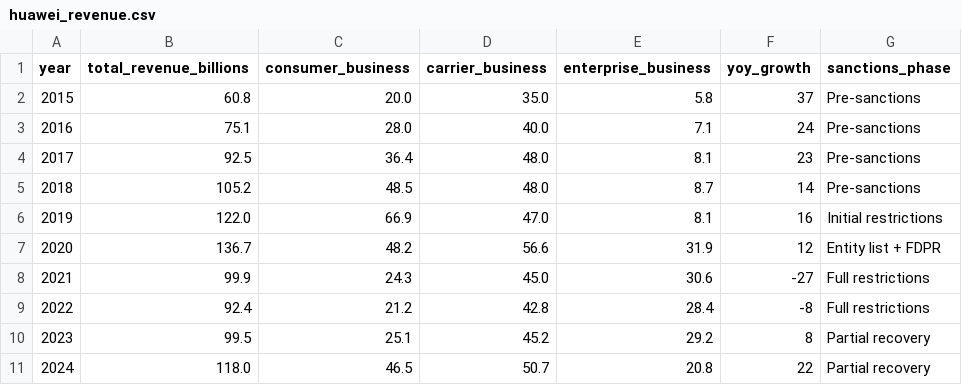
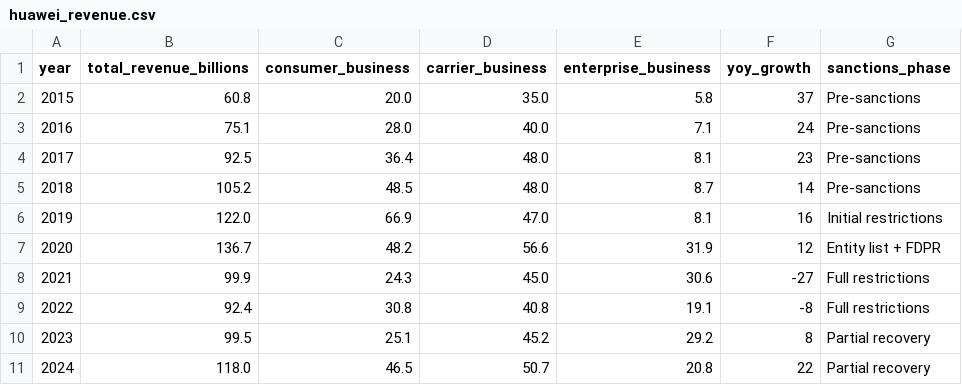
Before and after one commit to laurencehw/economic-coercion, a CSV file: data/sources/huawei_revenue.csv, drawn as a sheet.

```diff
--- a/data/sources/huawei_revenue.csv
+++ b/data/sources/huawei_revenue.csv
@@ -8,3 +8,3 @@ year,total_revenue_billions,consumer_business,carrier_business,enterprise_busine
 2021,99.9,24.3,45.0,30.6,-27,Full restrictions
-2022,92.4,21.2,42.8,28.4,-8,Full restrictions
+2022,92.4,30.8,40.8,19.1,-8,Full restrictions
 2023,99.5,25.1,45.2,29.2,8,Partial recovery
```
Also changed, not shown: data/sources/cfius_reviews.csv, 16 other files.
